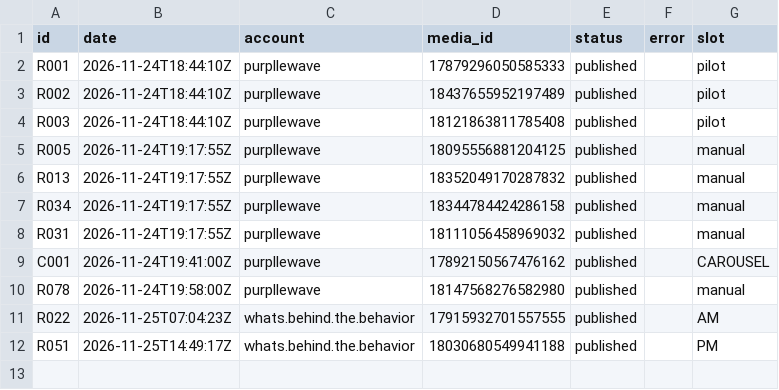
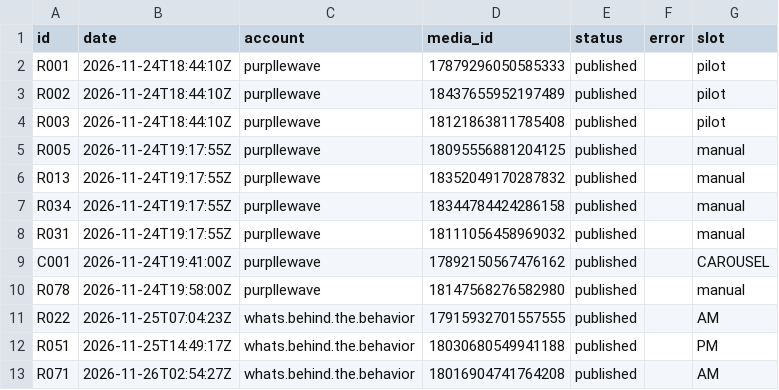
Before and after one commit to namratagiri-alt/behind-the-behavior-reels, a CSV file: publish_log.csv, drawn as a sheet.

```diff
--- a/publish_log.csv
+++ b/publish_log.csv
@@ -12 +12,2 @@ R022,2026-11-25T07:04:23Z,whats.behind.the.behavior,17915932701557555,published,
 R051,2026-11-25T14:49:17Z,whats.behind.the.behavior,18030680549941188,published,,PM
+R071,2026-11-26T02:54:27Z,whats.behind.the.behavior,18016904741764208,published,,AM
```
Also changed, not shown: tracker.csv.
